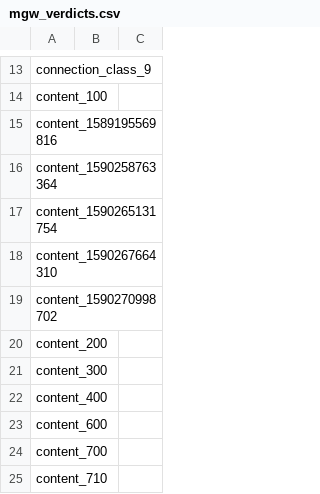
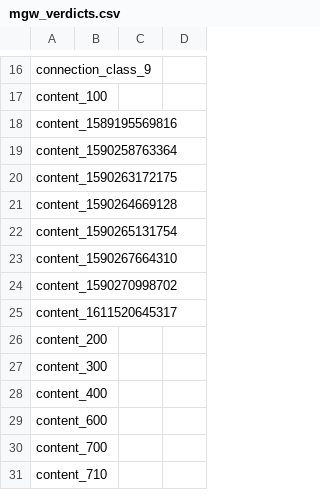
Before and after one commit to tmoser79/TA-symantec-smg, a CSV file: lookups/mgw_verdicts.csv, drawn as a sheet; only a part is shown, gaps mark what is left out; the diff covers the shown part only; the diff names each change by its address in the sheet, - before the commit and + after, or states it on an @@ line.

```diff
--- a/lookups/mgw_verdicts.csv
+++ b/lookups/mgw_verdicts.csv
+column D, empty
+row 20: content_1590263172175
+row 21: content_1590264669128
+row 25: content_1611520645317
```
Also changed, not shown: 4 added rows, 5 removed rows and 4 edited cells elsewhere in this file, 1 other file.
